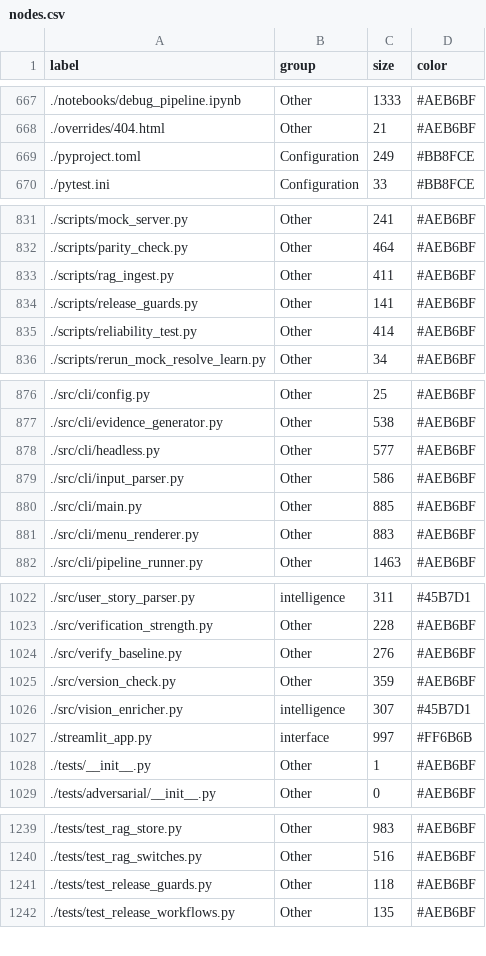
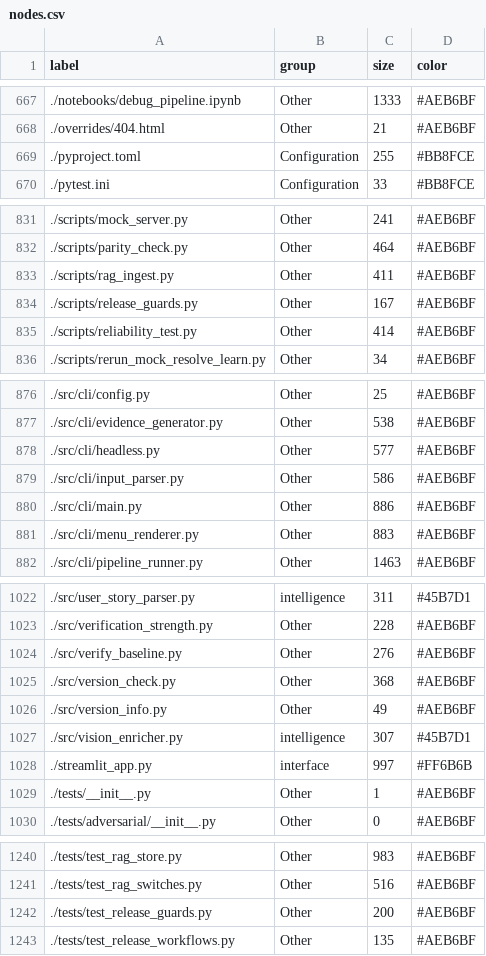
Before and after one commit to tancat-ai/tancat, a CSV file: docs/nodes.csv, drawn as a sheet; only a part is shown, gaps mark what is left out; the diff covers the shown part only.

```diff
--- a/docs/nodes.csv
+++ b/docs/nodes.csv
@@ -668,3 +668,3 @@ label,group,size,color
 ./overrides/404.html,Other,21,#AEB6BF
-./pyproject.toml,Configuration,249,#BB8FCE
+./pyproject.toml,Configuration,255,#BB8FCE
 ./pytest.ini,Configuration,33,#BB8FCE
@@ -833,3 +833,3 @@ label,group,size,color
 ./scripts/rag_ingest.py,Other,411,#AEB6BF
-./scripts/release_guards.py,Other,141,#AEB6BF
+./scripts/release_guards.py,Other,167,#AEB6BF
 ./scripts/reliability_test.py,Other,414,#AEB6BF
@@ -879,3 +879,3 @@ label,group,size,color
 ./src/cli/input_parser.py,Other,586,#AEB6BF
-./src/cli/main.py,Other,885,#AEB6BF
+./src/cli/main.py,Other,886,#AEB6BF
 ./src/cli/menu_renderer.py,Other,883,#AEB6BF
@@ -1024,3 +1024,4 @@ label,group,size,color
 ./src/verify_baseline.py,Other,276,#AEB6BF
-./src/version_check.py,Other,359,#AEB6BF
+./src/version_check.py,Other,368,#AEB6BF
+./src/version_info.py,Other,49,#AEB6BF
 ./src/vision_enricher.py,intelligence,307,#45B7D1
@@ -1240,3 +1241,3 @@ label,group,size,color
 ./tests/test_rag_switches.py,Other,516,#AEB6BF
-./tests/test_release_guards.py,Other,118,#AEB6BF
+./tests/test_release_guards.py,Other,200,#AEB6BF
 ./tests/test_release_workflows.py,Other,135,#AEB6BF
```
Also changed, not shown: 1 edited cell elsewhere in this file, docs/links.csv, 13 other files.
